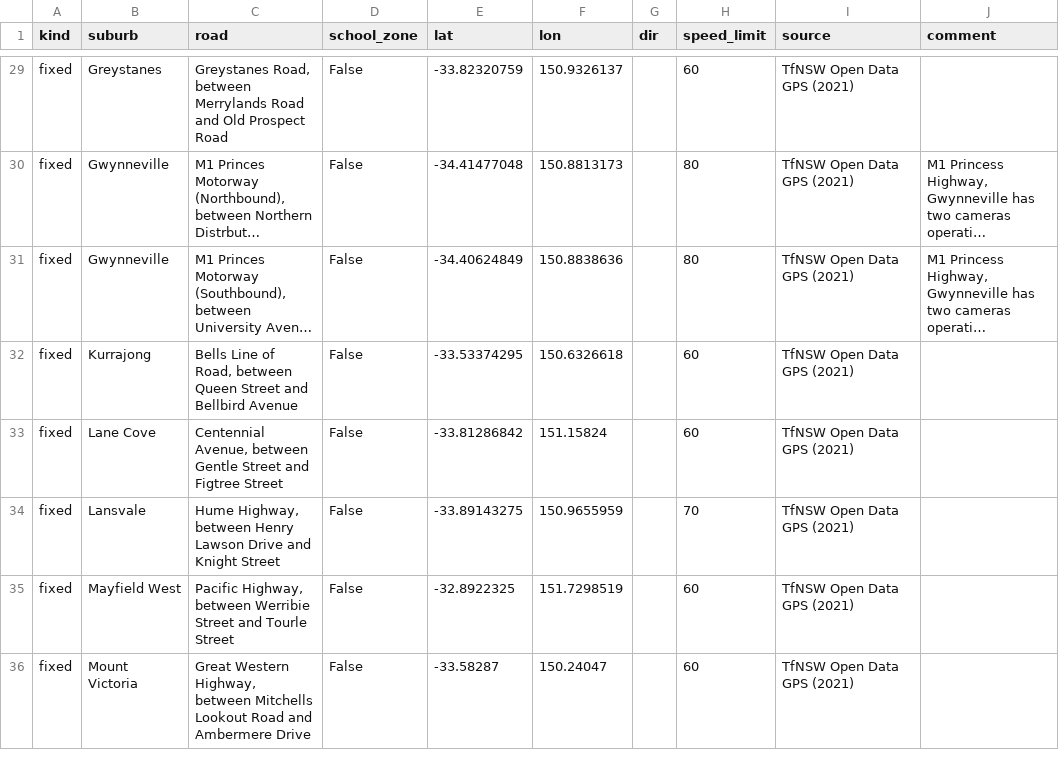
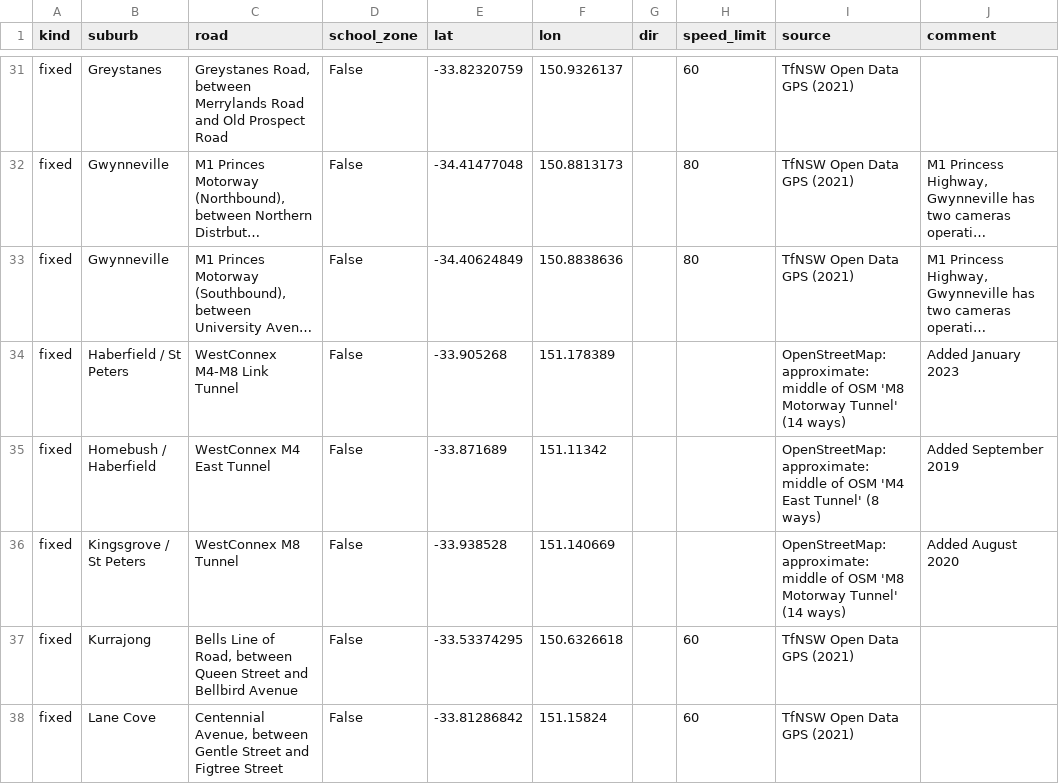
Before and after one commit to jordy-alt3222/ubiquitous-octo-bassoon, a CSV file: output/nsw_speed_cameras.csv, drawn as a sheet; only a part is shown, gaps mark what is left out; the shorter side is filled out with more unchanged rows; long unchanged cells end in …; the diff covers the shown part only; the diff names each change by its address in the sheet, - before the commit and + after, or states it on an @@ line.

```diff
--- a/output/nsw_speed_cameras.csv
+++ b/output/nsw_speed_cameras.csv
+row 34: fixed | Haberfield / St Peters | WestConnex M4-M8 Link Tunnel | False | -33.905268 | 151.178389 |  |  | OpenStreetMap: approximate: middle of OSM 'M8 Motorway Tunnel' (14 ways) | Added January 2023
+row 35: fixed | Homebush / Haberfield | WestConnex M4 East Tunnel | False | -33.871689 | 151.11342 |  |  | OpenStreetMap: approximate: middle of OSM 'M4 East Tunnel' (8 ways) | Added September 2019
+row 36: fixed | Kingsgrove / St Peters | WestConnex M8 Tunnel | False | -33.938528 | 151.140669 |  |  | OpenStreetMap: approximate: middle of OSM 'M8 Motorway Tunnel' (14 ways) | Added August 2020
```
Also changed, not shown: 7 added rows elsewhere in this file, data/osm/site_positions.csv, 7 other files.
